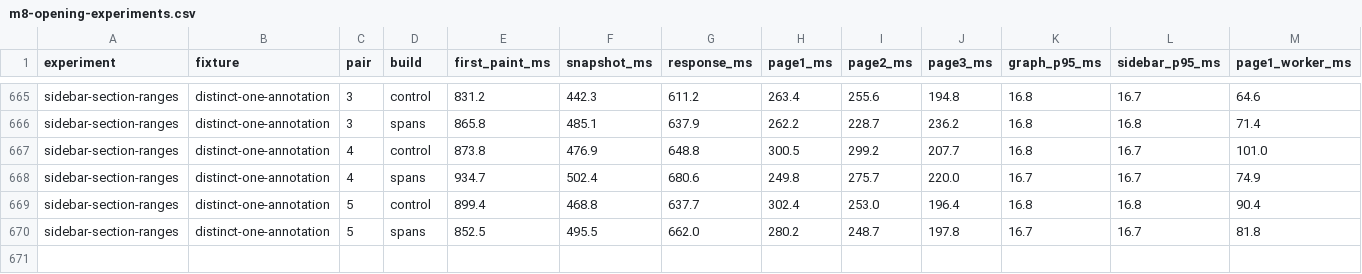
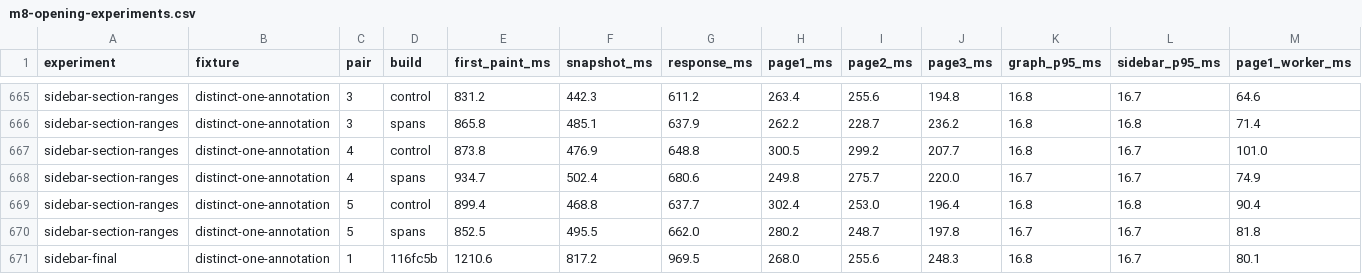
Before and after one commit to yousofdavamkar/OpenKraken, a CSV file: docs/verification/m8-opening-experiments.csv, drawn as a sheet; only a part is shown, gaps mark what is left out; rows hold the shown columns only; the diff names each change by its address in the sheet, - before the commit and + after, or states it on an @@ line.

```diff
--- a/docs/verification/m8-opening-experiments.csv
+++ b/docs/verification/m8-opening-experiments.csv
+row 671: sidebar-final | distinct-one-annotation | 1 | 116fc5b | 1210.6 | 817.2 | 969.5 | 268.0 | 255.6 | 248.3 | 16.8 | 16.7 | 80.1
```
Also changed, not shown: 2 other files.
